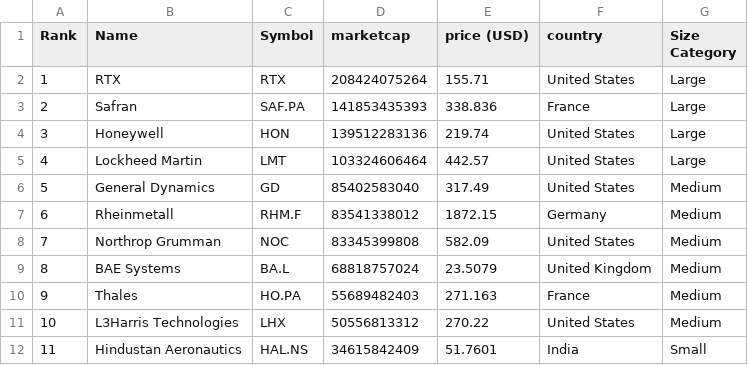
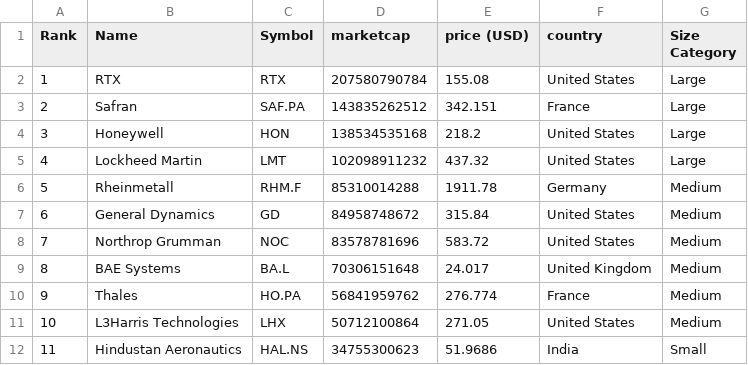
Before and after one commit to artfisica/taller-venezuela-junio-2024, a CSV file: categorized_data.csv, drawn as a sheet; only a part is shown; the diff covers the shown part only.

```diff
--- a/categorized_data.csv
+++ b/categorized_data.csv
@@ -1,12 +1,12 @@
 Rank,Name,Symbol,marketcap,price (USD),country,Size Category
-1,RTX,RTX,208424075264,155.71,United States,Large
-2,Safran,SAF.PA,141853435393,338.836,France,Large
-3,Honeywell,HON,139512283136,219.74,United States,Large
-4,Lockheed Martin,LMT,103324606464,442.57,United States,Large
-5,General Dynamics,GD,85402583040,317.49,United States,Medium
-6,Rheinmetall,RHM.F,83541338012,1872.15,Germany,Medium
-7,Northrop Grumman,NOC,83345399808,582.09,United States,Medium
-8,BAE Systems,BA.L,68818757024,23.5079,United Kingdom,Medium
-9,Thales,HO.PA,55689482403,271.163,France,Medium
-10,L3Harris Technologies,LHX,50556813312,270.22,United States,Medium
-11,Hindustan Aeronautics,HAL.NS,34615842409,51.7601,India,Small
+1,RTX,RTX,207580790784,155.08,United States,Large
+2,Safran,SAF.PA,143835262512,342.151,France,Large
+3,Honeywell,HON,138534535168,218.2,United States,Large
+4,Lockheed Martin,LMT,102098911232,437.32,United States,Large
+5,Rheinmetall,RHM.F,85310014288,1911.78,Germany,Medium
+6,General Dynamics,GD,84958748672,315.84,United States,Medium
+7,Northrop Grumman,NOC,83578781696,583.72,United States,Medium
+8,BAE Systems,BA.L,70306151648,24.017,United Kingdom,Medium
+9,Thales,HO.PA,56841959762,276.774,France,Medium
+10,L3Harris Technologies,LHX,50712100864,271.05,United States,Medium
+11,Hindustan Aeronautics,HAL.NS,34755300623,51.9686,India,Small
```
Also changed, not shown: 94 edited cells elsewhere in this file, data.csv.
